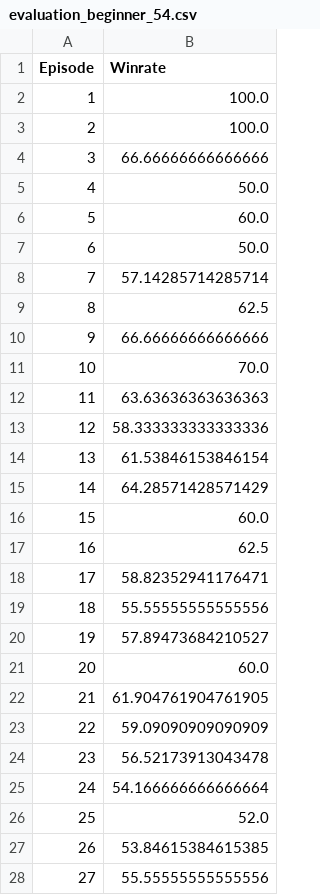
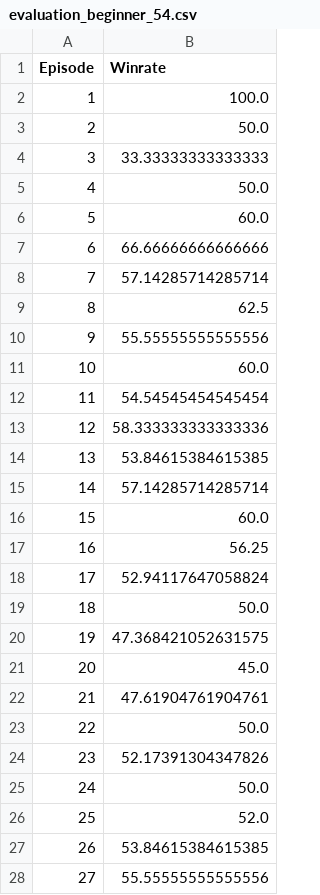
Before and after one commit to Marcrulo/supergammon, a CSV file: td_gammon/saved_models/exp_8/evaluation_beginner_54.csv, drawn as a sheet; only a part is shown; the diff covers the shown part only.

```diff
--- a/td_gammon/saved_models/exp_8/evaluation_beginner_54.csv
+++ b/td_gammon/saved_models/exp_8/evaluation_beginner_54.csv
@@ -2,25 +2,25 @@ Episode,Winrate
 1,100.0
-2,100.0
-3,66.66666666666666
+2,50.0
+3,33.33333333333333
 4,50.0
 5,60.0
-6,50.0
+6,66.66666666666666
 7,57.14285714285714
 8,62.5
-9,66.66666666666666
-10,70.0
-11,63.63636363636363
+9,55.55555555555556
+10,60.0
+11,54.54545454545454
 12,58.333333333333336
-13,61.53846153846154
-14,64.28571428571429
+13,53.84615384615385
+14,57.14285714285714
 15,60.0
-16,62.5
-17,58.82352941176471
-18,55.55555555555556
-19,57.89473684210527
-20,60.0
-21,61.904761904761905
-22,59.09090909090909
-23,56.52173913043478
-24,54.166666666666664
+16,56.25
+17,52.94117647058824
+18,50.0
+19,47.368421052631575
+20,45.0
+21,47.61904761904761
+22,50.0
+23,52.17391304347826
+24,50.0
 25,52.0
```
Also changed, not shown: 17 edited cells elsewhere in this file, 12 other files.
